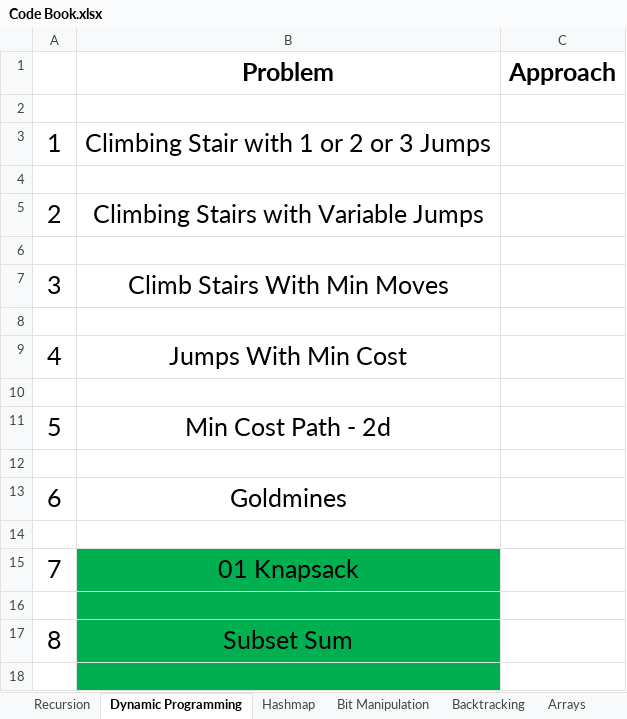
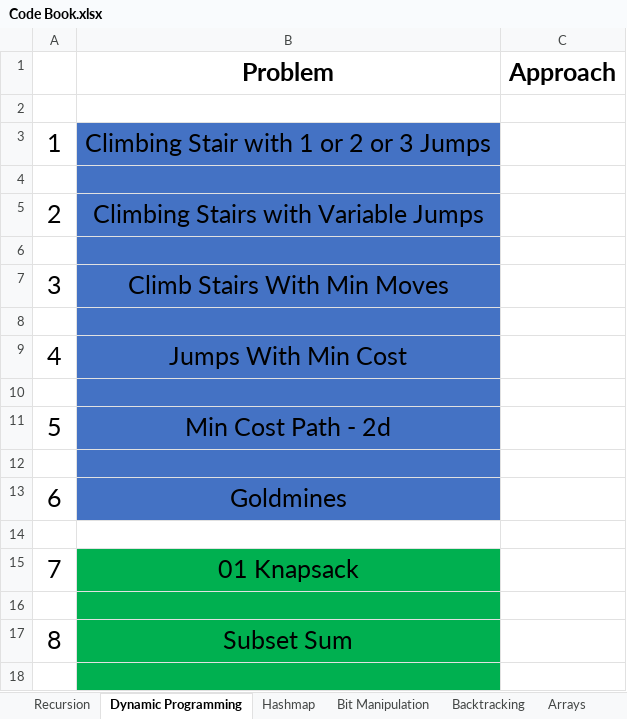
Before and after one commit to akshayawadkar/Code2020, an Excel workbook: Pepcoding/Code Book.xlsx, sheet Dynamic Programming, drawn as a sheet; only a part is shown; values as stored, in another font and other column widths than the file's, no borders; the diff covers the shown part only; the diff names each change by its address in the sheet, - before the commit and + after, or states it on an @@ line.

```diff
--- a/Pepcoding/Code Book.xlsx (sheet Dynamic Programming)
+++ b/Pepcoding/Code Book.xlsx (sheet Dynamic Programming)
-B3:B13 fill: none
+B3:B13 fill: #4472C4
```
Also changed, not shown: 18 added rows elsewhere in this sheet, sheet Arrays, other sheet tabs, 36 other files.
